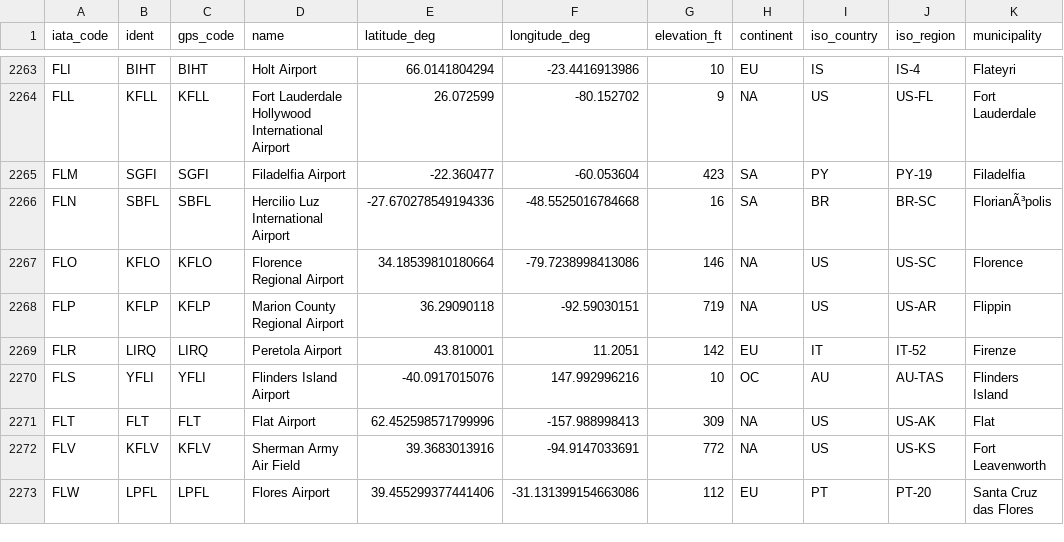
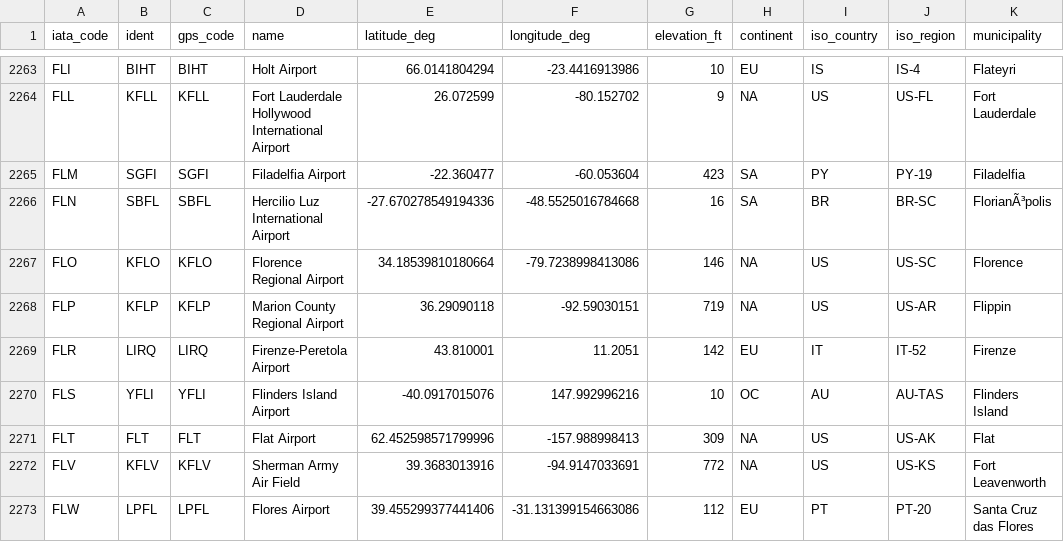
Before and after one commit to GeneralDeGaulle/i_fly_bernard, a CSV file: input/airports.csv, drawn as a sheet; only a part is shown, gaps mark what is left out; the diff names each change by its address in the sheet, - before the commit and + after, or states it on an @@ line.

```diff
--- a/input/airports.csv
+++ b/input/airports.csv
-D2269 (name): Peretola Airport
+D2269 (name): Firenze-Peretola Airport
```
Also changed, not shown: input/avions.csv, output/F-HVBL/F-HVBL_flight_data_all.csv, 1 other file.
